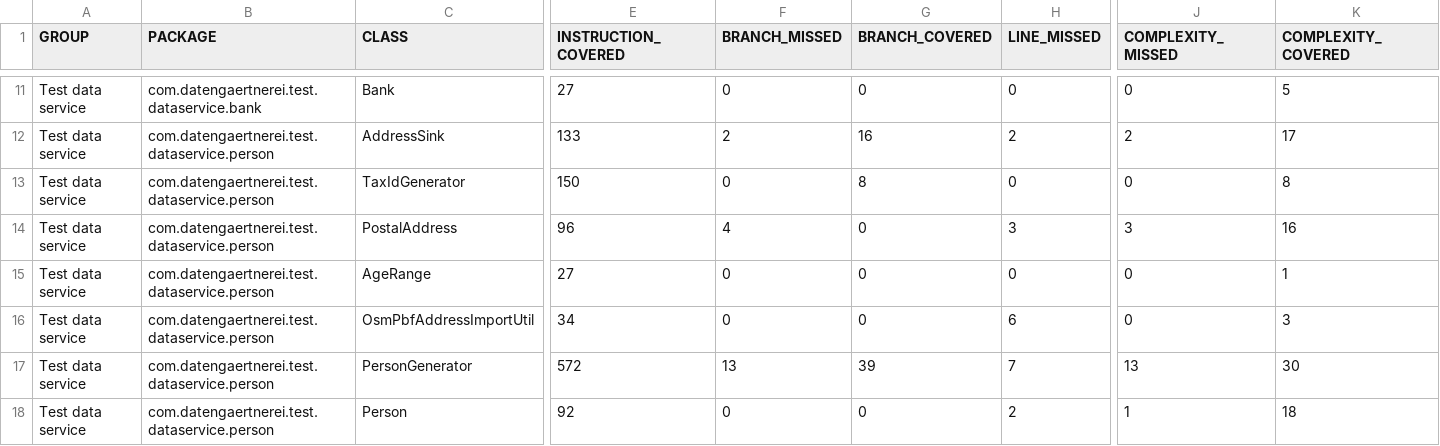
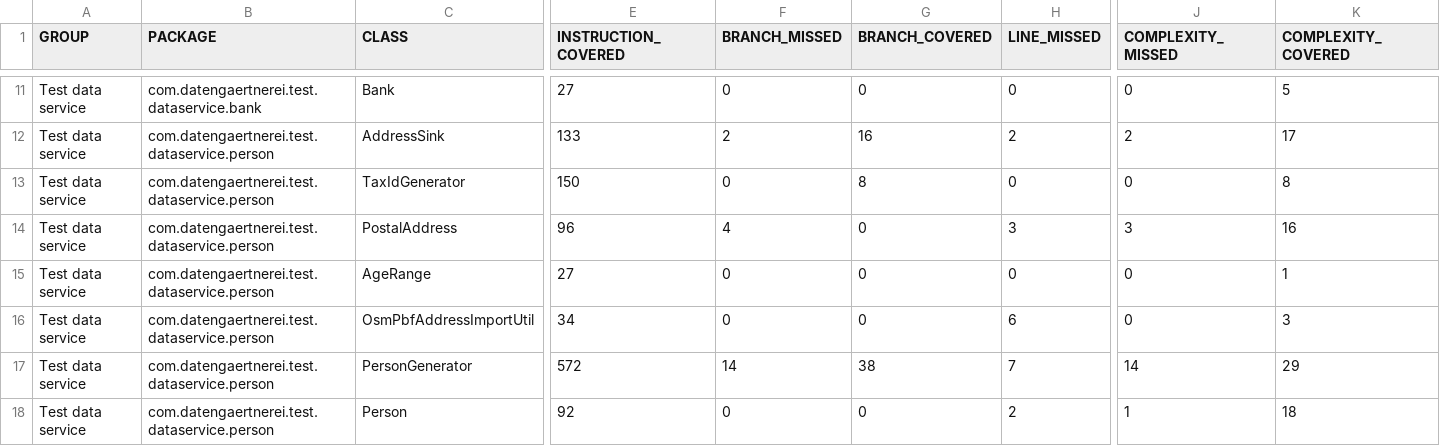
Before and after one commit to datengaertnerei/test-data-service, a CSV file: docs/jacoco/jacoco.csv, drawn as a sheet; only a part is shown, gaps mark what is left out; the diff names each change by its address in the sheet, - before the commit and + after, or states it on an @@ line.

```diff
--- a/docs/jacoco/jacoco.csv
+++ b/docs/jacoco/jacoco.csv
-F17 (BRANCH_MISSED): 13
+F17 (BRANCH_MISSED): 14
-G17 (BRANCH_COVERED): 39
+G17 (BRANCH_COVERED): 38
-J17 (COMPLEXITY_MISSED): 13
+J17 (COMPLEXITY_MISSED): 14
-K17 (COMPLEXITY_COVERED): 30
+K17 (COMPLEXITY_COVERED): 29
```
Also changed, not shown: 13 other files.
